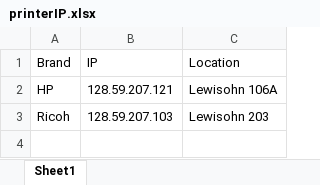
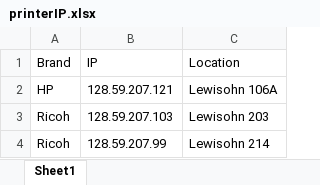
Before and after one commit to AsianHam/printerCheck, an Excel workbook: printerIP.xlsx, sheet Sheet1, drawn as a sheet; values as stored, in another font and other column widths than the file's, no borders; the diff names each change by its address in the sheet, - before the commit and + after, or states it on an @@ line.

Commit message:
HP printers
Finished HP printer functionality and notification system

```diff
--- a/printerIP.xlsx (sheet Sheet1)
+++ b/printerIP.xlsx (sheet Sheet1)
+row 4: Ricoh | 128.59.207.99 | Lewisohn 214
```
Also changed, not shown: 1 other file.
